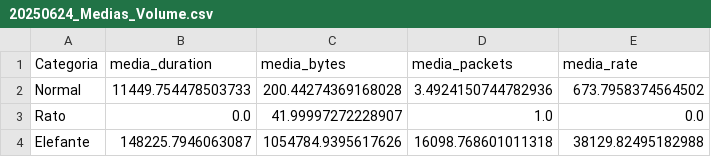
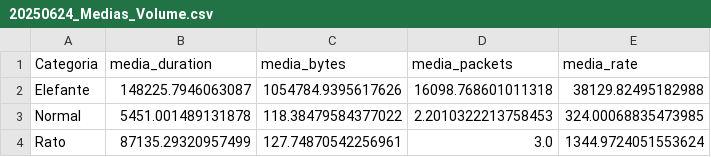
Before and after one commit to DeivisFelipe/N-BIG, a CSV file: Saida/Graficos/AnaliseMAWI/20250624_Medias_Volume.csv, drawn as a sheet.

```diff
--- a/Saida/Graficos/AnaliseMAWI/20250624_Medias_Volume.csv
+++ b/Saida/Graficos/AnaliseMAWI/20250624_Medias_Volume.csv
@@ -1,4 +1,4 @@
 Categoria,media_duration,media_bytes,media_packets,media_rate
-Normal,11449.754478503733,200.44274369168028,3.4924150744782936,673.7958374564502
-Rato,0.0,41.99997272228907,1.0,0.0
 Elefante,148225.7946063087,1054784.9395617626,16098.768601011318,38129.82495182988
+Normal,5451.001489131878,118.38479584377022,2.2010322213758453,324.00068835473985
+Rato,87135.29320957499,127.74870542256961,3.0,1344.9724051553624
```
Also changed, not shown: Saida/Graficos/AnaliseMAWI/20250624_Medias_Duracao.csv, Saida/Graficos/AnaliseMAWI/20250624_Medias_Pacote.csv, 9 other files.
